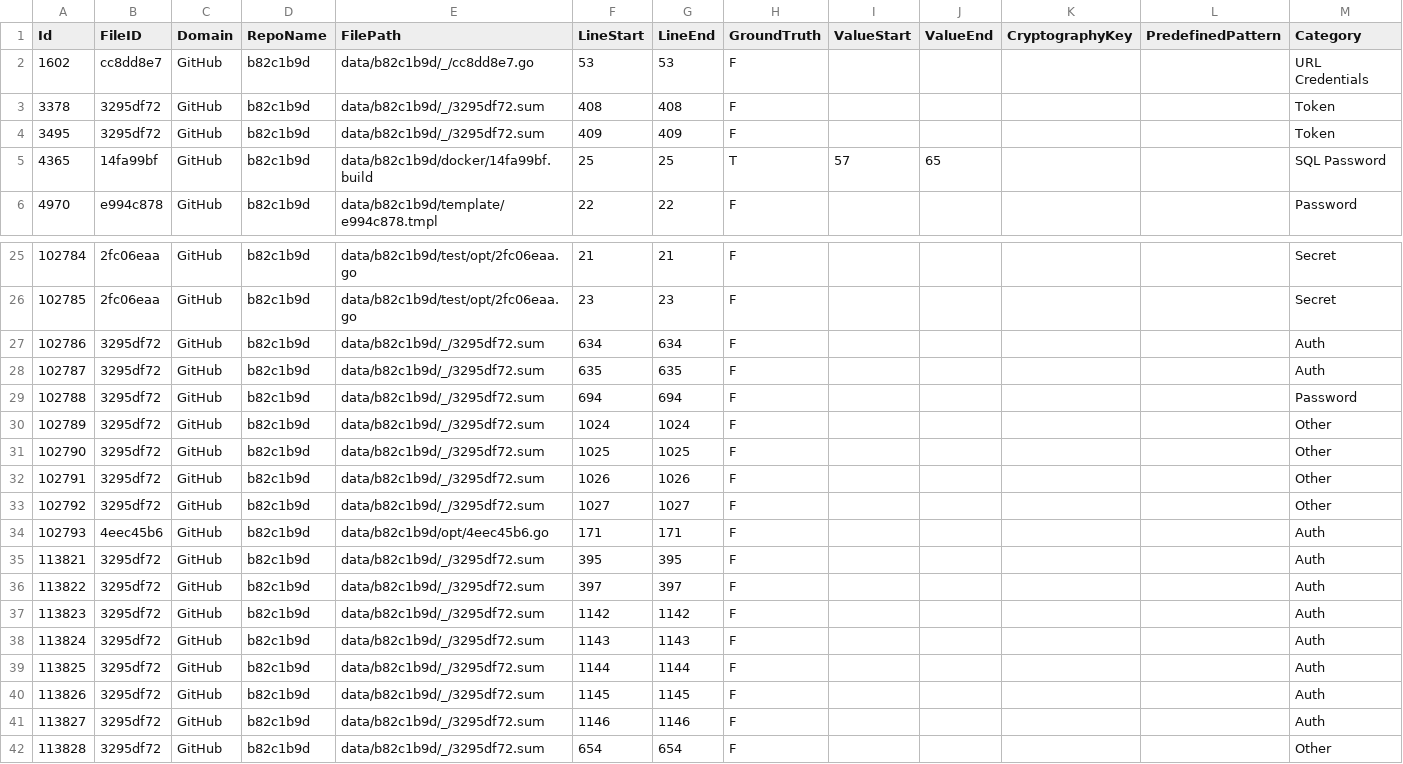
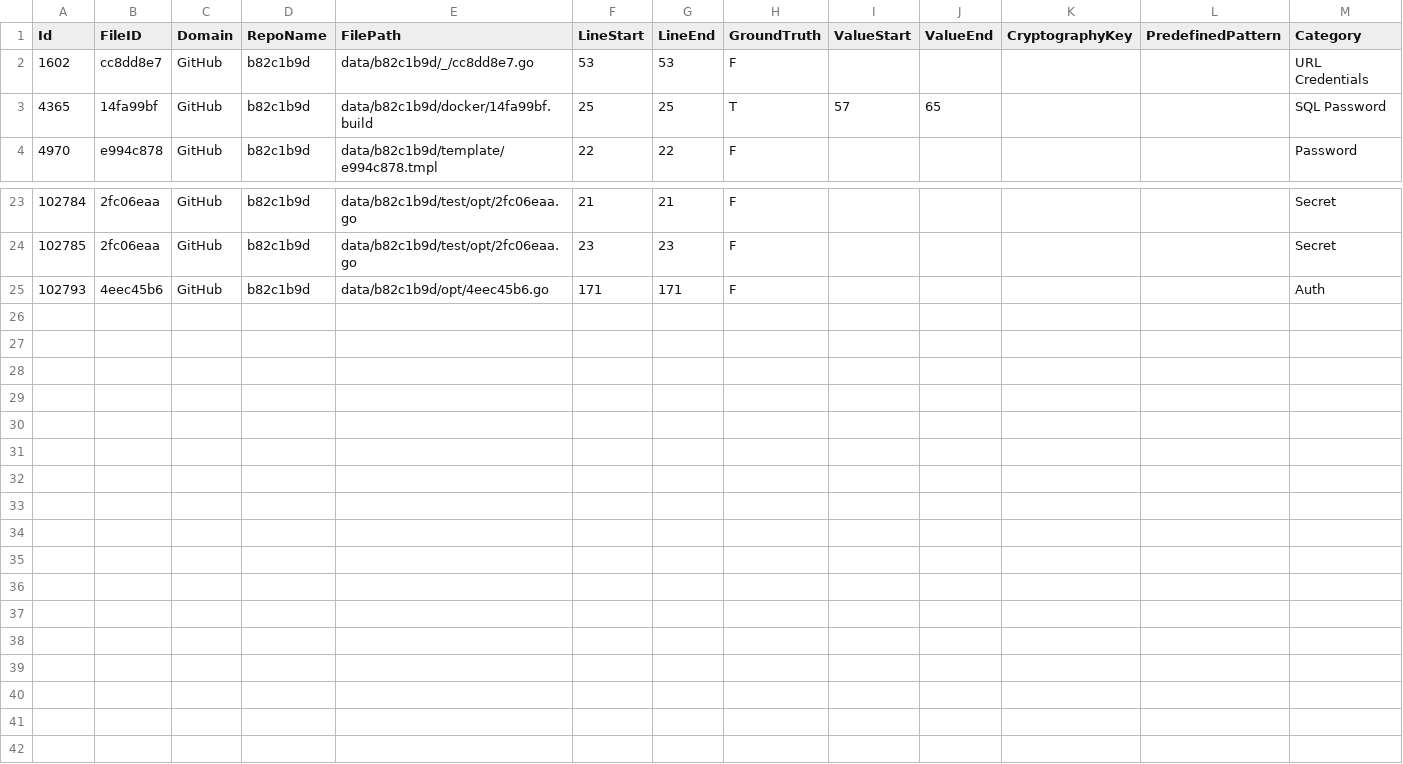
Before and after one commit to Samsung/CredData, a CSV file: meta/b82c1b9d.csv, drawn as a sheet; only a part is shown, gaps mark what is left out.

```diff
--- a/meta/b82c1b9d.csv
+++ b/meta/b82c1b9d.csv
@@ -2,4 +2,2 @@ Id,FileID,Domain,RepoName,FilePath,LineStart,LineEnd,GroundTruth,ValueStart,Valu
 1602,cc8dd8e7,GitHub,b82c1b9d,data/b82c1b9d/_/cc8dd8e7.go,53,53,F,,,,,URL Credentials
-3378,3295df72,GitHub,b82c1b9d,data/b82c1b9d/_/3295df72.sum,408,408,F,,,,,Token
-3495,3295df72,GitHub,b82c1b9d,data/b82c1b9d/_/3295df72.sum,409,409,F,,,,,Token
 4365,14fa99bf,GitHub,b82c1b9d,data/b82c1b9d/docker/14fa99bf.build,25,25,T,57,65,,,SQL Password
@@ -26,17 +24,2 @@ Id,FileID,Domain,RepoName,FilePath,LineStart,LineEnd,GroundTruth,ValueStart,Valu
 102785,2fc06eaa,GitHub,b82c1b9d,data/b82c1b9d/test/opt/2fc06eaa.go,23,23,F,,,,,Secret
-102786,3295df72,GitHub,b82c1b9d,data/b82c1b9d/_/3295df72.sum,634,634,F,,,,,Auth
-102787,3295df72,GitHub,b82c1b9d,data/b82c1b9d/_/3295df72.sum,635,635,F,,,,,Auth
-102788,3295df72,GitHub,b82c1b9d,data/b82c1b9d/_/3295df72.sum,694,694,F,,,,,Password
-102789,3295df72,GitHub,b82c1b9d,data/b82c1b9d/_/3295df72.sum,1024,1024,F,,,,,Other
-102790,3295df72,GitHub,b82c1b9d,data/b82c1b9d/_/3295df72.sum,1025,1025,F,,,,,Other
-102791,3295df72,GitHub,b82c1b9d,data/b82c1b9d/_/3295df72.sum,1026,1026,F,,,,,Other
-102792,3295df72,GitHub,b82c1b9d,data/b82c1b9d/_/3295df72.sum,1027,1027,F,,,,,Other
 102793,4eec45b6,GitHub,b82c1b9d,data/b82c1b9d/opt/4eec45b6.go,171,171,F,,,,,Auth
-113821,3295df72,GitHub,b82c1b9d,data/b82c1b9d/_/3295df72.sum,395,395,F,,,,,Auth
-113822,3295df72,GitHub,b82c1b9d,data/b82c1b9d/_/3295df72.sum,397,397,F,,,,,Auth
-113823,3295df72,GitHub,b82c1b9d,data/b82c1b9d/_/3295df72.sum,1142,1142,F,,,,,Auth
-113824,3295df72,GitHub,b82c1b9d,data/b82c1b9d/_/3295df72.sum,1143,1143,F,,,,,Auth
-113825,3295df72,GitHub,b82c1b9d,data/b82c1b9d/_/3295df72.sum,1144,1144,F,,,,,Auth
-113826,3295df72,GitHub,b82c1b9d,data/b82c1b9d/_/3295df72.sum,1145,1145,F,,,,,Auth
-113827,3295df72,GitHub,b82c1b9d,data/b82c1b9d/_/3295df72.sum,1146,1146,F,,,,,Auth
-113828,3295df72,GitHub,b82c1b9d,data/b82c1b9d/_/3295df72.sum,654,654,F,,,,,Other
```
Also changed, not shown: meta/850c2319.csv, meta/e51ae6e8.csv, 44 other files.
